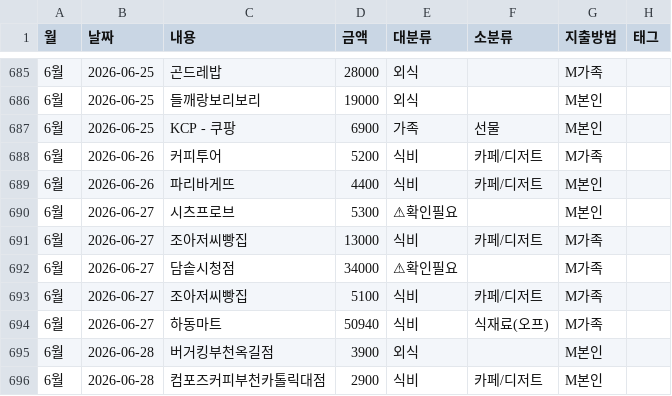
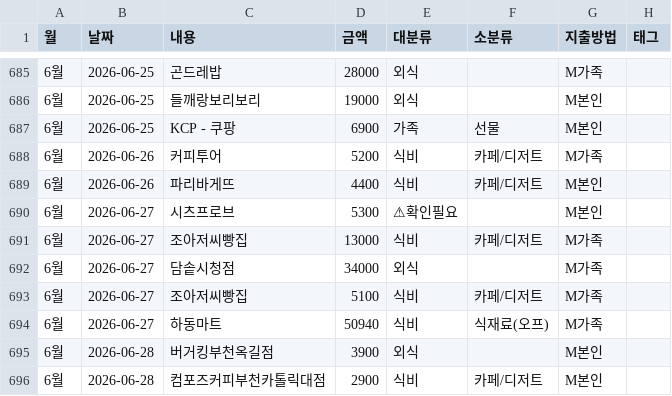
Before and after one commit to vooyard-ship/budget-dashboard, a CSV file: data/card.csv, drawn as a sheet; only a part is shown, gaps mark what is left out; the diff names each change by its address in the sheet, - before the commit and + after, or states it on an @@ line.

```diff
--- a/data/card.csv
+++ b/data/card.csv
-E692 (대분류): ⚠확인필요
+E692 (대분류): 외식
```
